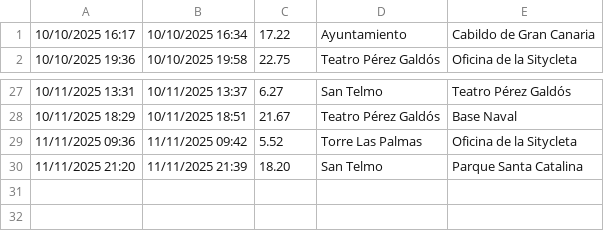
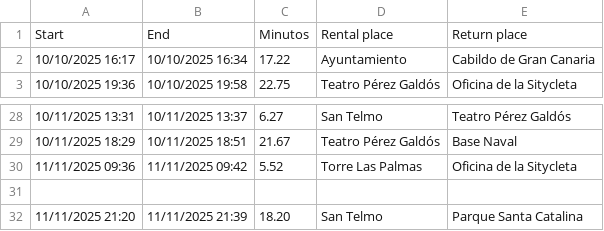
Before and after one commit to guillecab7/IG-S8, a CSV file: src/SITYRUTAS-2025.csv, drawn as a sheet; only a part is shown, gaps mark what is left out; the diff names each change by its address in the sheet, - before the commit and + after, or states it on an @@ line.

Commit message:
Add header row to SITYRUTAS-2025.csv
Added header row to SITYRUTAS-2025.csv for better clarity.

```diff
--- a/src/SITYRUTAS-2025.csv
+++ b/src/SITYRUTAS-2025.csv
+row 1: Start | End | Minutos | Rental place | Return place
+row 31: (empty)
```
